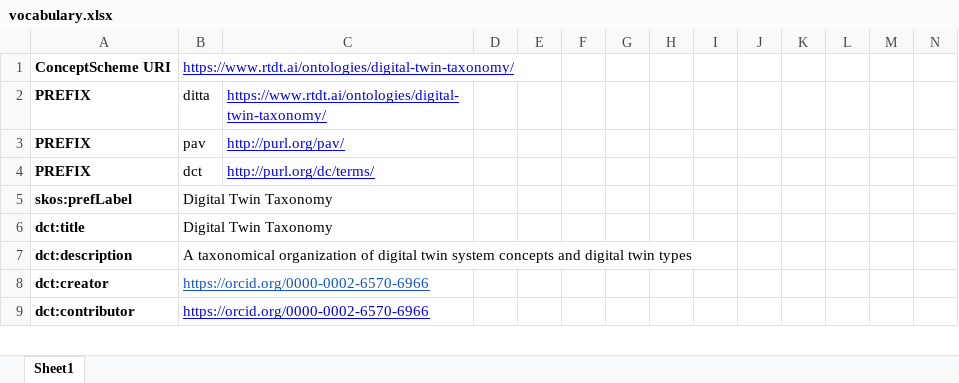
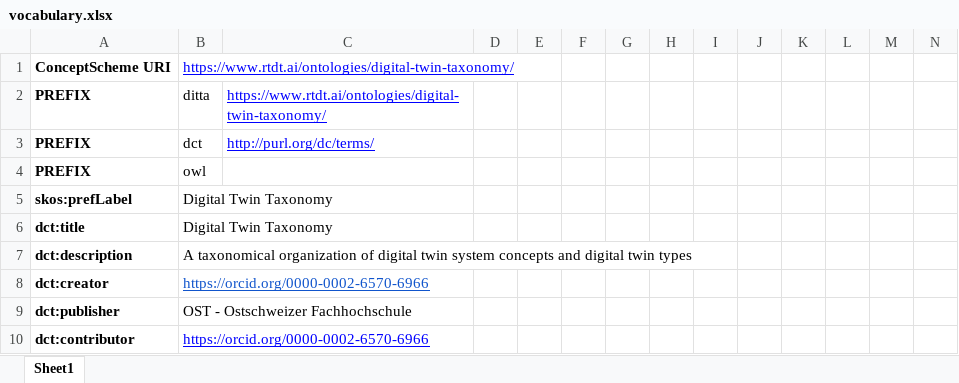
Before and after one commit to time-trader/digital-twin-taxonomy, an Excel workbook: vocabulary.xlsx, sheet Sheet1, drawn as a sheet; only a part is shown; values as stored, in another font and other column widths than the file's, no borders; charts and pictures not drawn; removed rows and columns are numbered as before the commit, all else as after; the diff covers the shown part only; the diff names each change by its address in the sheet, - before the commit and + after, or states it on an @@ line.

```diff
--- a/vocabulary.xlsx (sheet Sheet1)
+++ b/vocabulary.xlsx (sheet Sheet1)
-row 3: PREFIX | pav | http://purl.org/pav/
+row 4: PREFIX | owl
+row 9: dct:publisher | OST - Ostschweizer Fachhochschule
```
Also changed, not shown: 9 added rows, 3 removed rows and 11 edited cells elsewhere in this sheet, formulas that keep their value.
